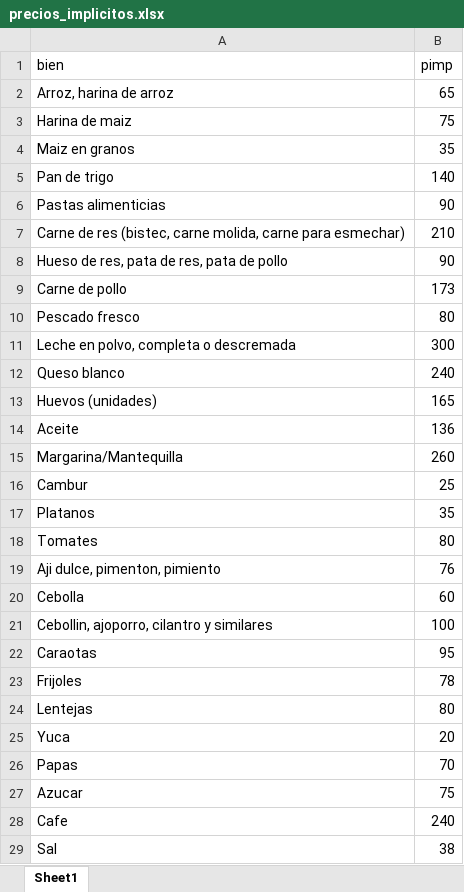
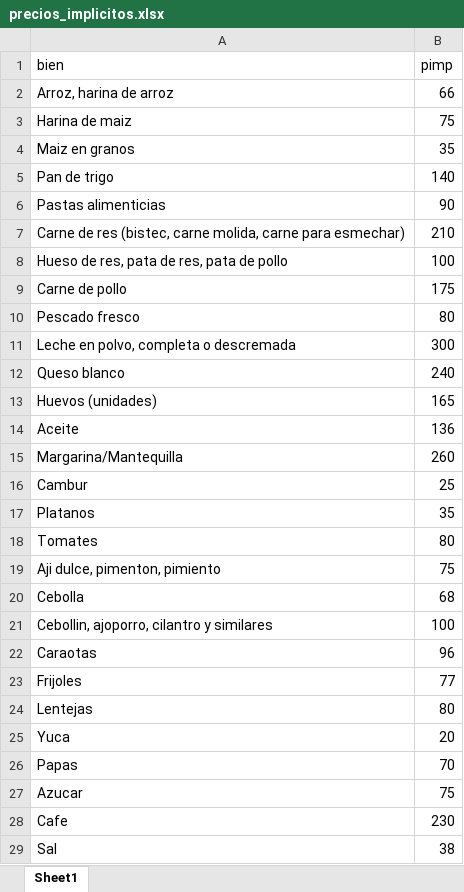
Before and after one commit to gdcaruso/VEN, an Excel workbook: poverty_measurement/output/precios_implicitos.xlsx, sheet Sheet1, drawn as a sheet; values as stored, in another font and other column widths than the file's, no borders; the diff names each change by its address in the sheet, - before the commit and + after, or states it on an @@ line.

```diff
--- a/poverty_measurement/output/precios_implicitos.xlsx (sheet Sheet1)
+++ b/poverty_measurement/output/precios_implicitos.xlsx (sheet Sheet1)
-B2 (pimp): 65
+B2 (pimp): 66
-B8 (pimp): 90
+B8 (pimp): 100
-B9 (pimp): 173
+B9 (pimp): 175
-B19 (pimp): 76
+B19 (pimp): 75
-B20 (pimp): 60
+B20 (pimp): 68
-B22 (pimp): 95
+B22 (pimp): 96
-B23 (pimp): 78
+B23 (pimp): 77
-B28 (pimp): 240
+B28 (pimp): 230
```
Also changed, not shown: documents/canasta de 2002 valorada en 2020.xlsx, poverty_measurement/doc/lines comparison ppp.xlsx, 14 other files.
